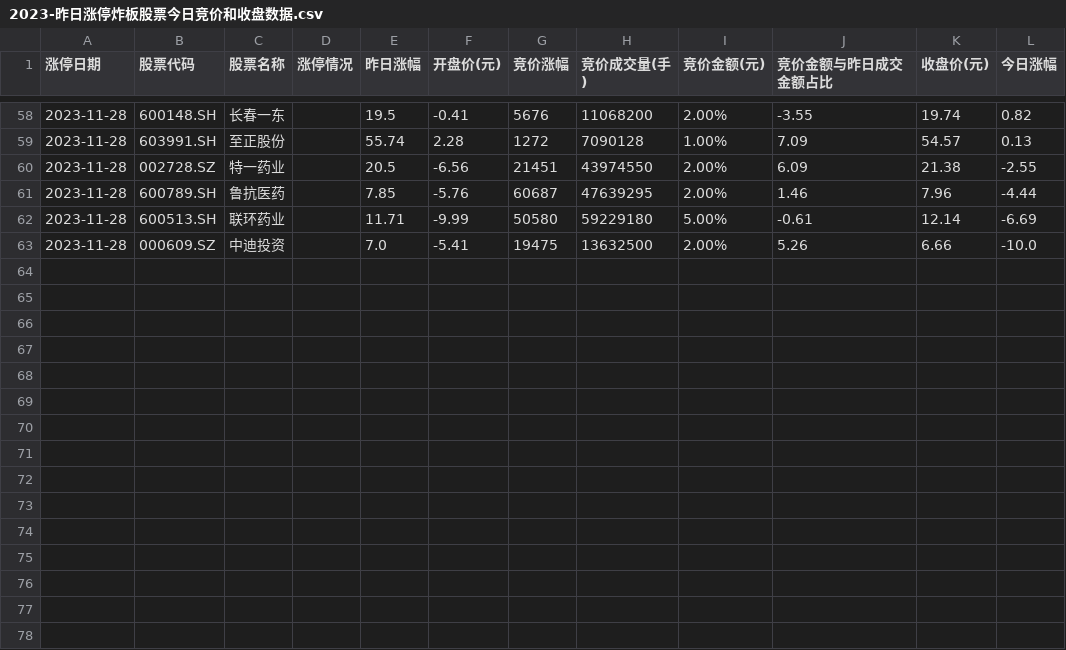
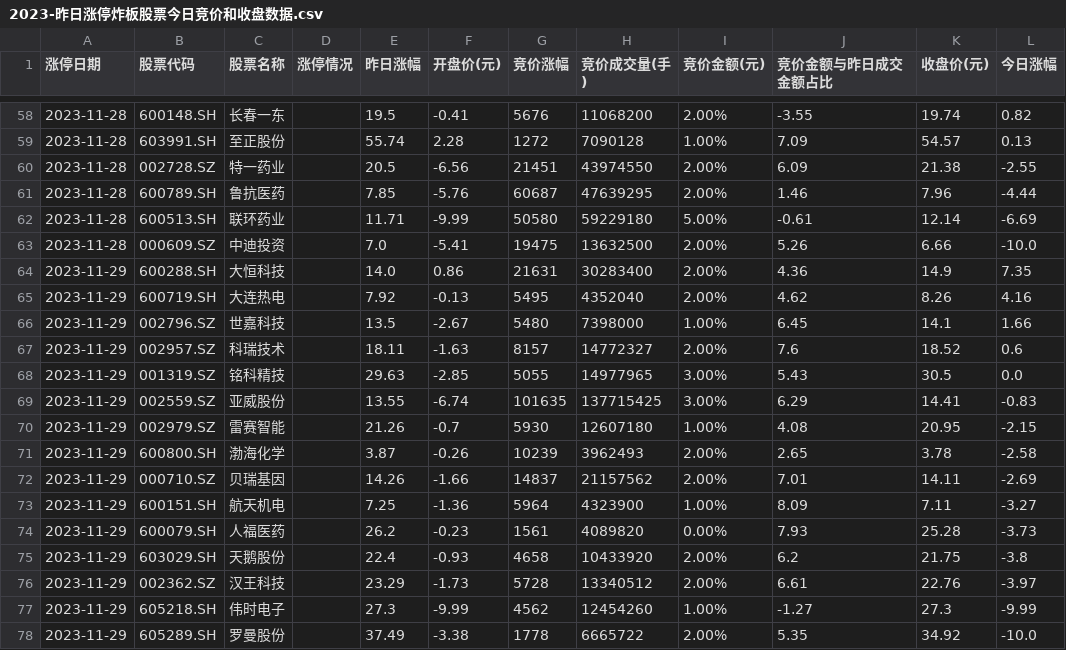
Before and after one commit to weishaohua/StockProject, a CSV file: com/symon/crawler/ths/data/2023-昨日涨停炸板股票今日竞价和收盘数据.csv, drawn as a sheet; only a part is shown, gaps mark what is left out.

```diff
--- a/com/symon/crawler/ths/data/2023-昨日涨停炸板股票今日竞价和收盘数据.csv
+++ b/com/symon/crawler/ths/data/2023-昨日涨停炸板股票今日竞价和收盘数据.csv
@@ -63 +63,16 @@
 2023-11-28,000609.SZ,中迪投资,,7.0,-5.41,19475,13632500,2.00%,5.26,6.66,-10.0
+2023-11-29,600288.SH,大恒科技,,14.0,0.86,21631,30283400,2.00%,4.36,14.9,7.35
+2023-11-29,600719.SH,大连热电,,7.92,-0.13,5495,4352040,2.00%,4.62,8.26,4.16
+2023-11-29,002796.SZ,世嘉科技,,13.5,-2.67,5480,7398000,1.00%,6.45,14.1,1.66
+2023-11-29,002957.SZ,科瑞技术,,18.11,-1.63,8157,14772327,2.00%,7.6,18.52,0.6
+2023-11-29,001319.SZ,铭科精技,,29.63,-2.85,5055,14977965,3.00%,5.43,30.5,0.0
+2023-11-29,002559.SZ,亚威股份,,13.55,-6.74,101635,137715425,3.00%,6.29,14.41,-0.83
+2023-11-29,002979.SZ,雷赛智能,,21.26,-0.7,5930,12607180,1.00%,4.08,20.95,-2.15
+2023-11-29,600800.SH,渤海化学,,3.87,-0.26,10239,3962493,2.00%,2.65,3.78,-2.58
+2023-11-29,000710.SZ,贝瑞基因,,14.26,-1.66,14837,21157562,2.00%,7.01,14.11,-2.69
+2023-11-29,600151.SH,航天机电,,7.25,-1.36,5964,4323900,1.00%,8.09,7.11,-3.27
+2023-11-29,600079.SH,人福医药,,26.2,-0.23,1561,4089820,0.00%,7.93,25.28,-3.73
+2023-11-29,603029.SH,天鹅股份,,22.4,-0.93,4658,10433920,2.00%,6.2,21.75,-3.8
+2023-11-29,002362.SZ,汉王科技,,23.29,-1.73,5728,13340512,2.00%,6.61,22.76,-3.97
+2023-11-29,605218.SH,伟时电子,,27.3,-9.99,4562,12454260,1.00%,-1.27,27.3,-9.99
+2023-11-29,605289.SH,罗曼股份,,37.49,-3.38,1778,6665722,2.00%,5.35,34.92,-10.0
```
Also changed, not shown: com/symon/crawler/ths/data/2023-昨日涨停炸板股票今日竞价数据.csv, com/symon/crawler/ths/data/2023-昨日涨停股票今日竞价和收盘数据.csv, 3 other files.
